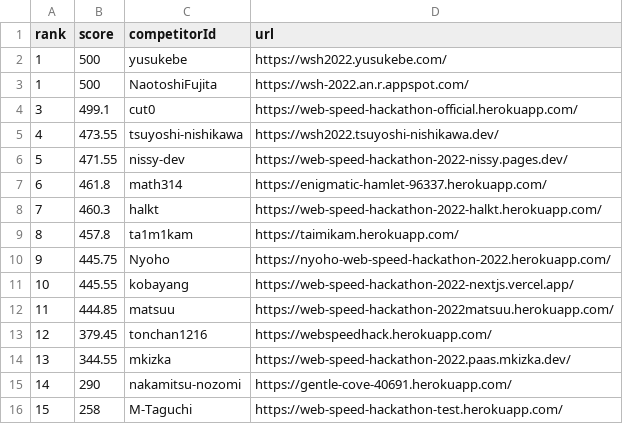
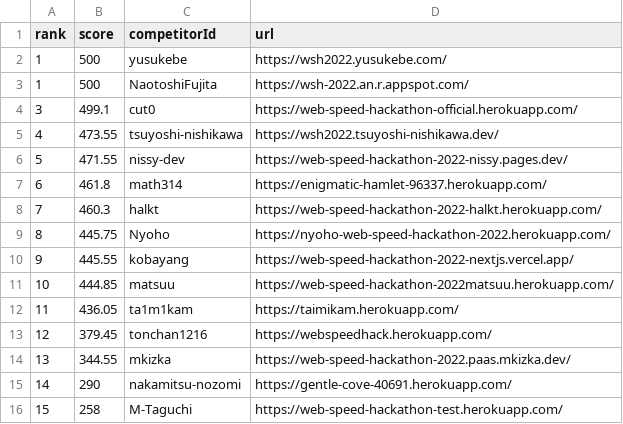
Before and after one commit to CyberAgentHack/web-speed-hackathon-2022-leaderboard, a CSV file: score.csv, drawn as a sheet; only a part is shown.

```diff
--- a/score.csv
+++ b/score.csv
@@ -8,6 +8,6 @@ rank,score,competitorId,url
 7,460.3,halkt,https://web-speed-hackathon-2022-halkt.herokuapp.com/
-8,457.8,ta1m1kam,https://taimikam.herokuapp.com/
-9,445.75,Nyoho,https://nyoho-web-speed-hackathon-2022.herokuapp.com/
-10,445.55,kobayang,https://web-speed-hackathon-2022-nextjs.vercel.app/
-11,444.85,matsuu,https://web-speed-hackathon-2022matsuu.herokuapp.com/
+8,445.75,Nyoho,https://nyoho-web-speed-hackathon-2022.herokuapp.com/
+9,445.55,kobayang,https://web-speed-hackathon-2022-nextjs.vercel.app/
+10,444.85,matsuu,https://web-speed-hackathon-2022matsuu.herokuapp.com/
+11,436.05,ta1m1kam,https://taimikam.herokuapp.com/
 12,379.45,tonchan1216,https://webspeedhack.herokuapp.com/
```
Also changed, not shown: 1 other file.
